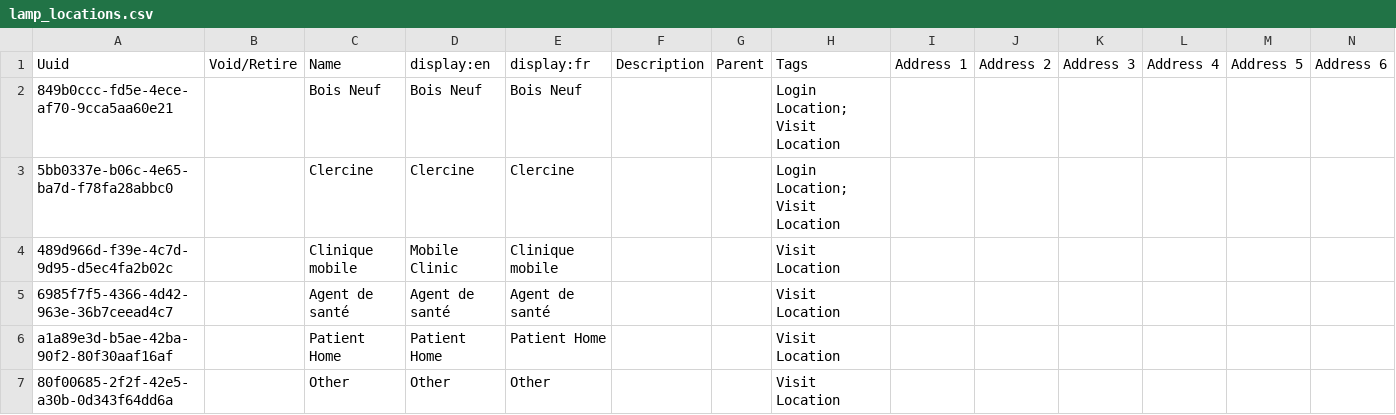
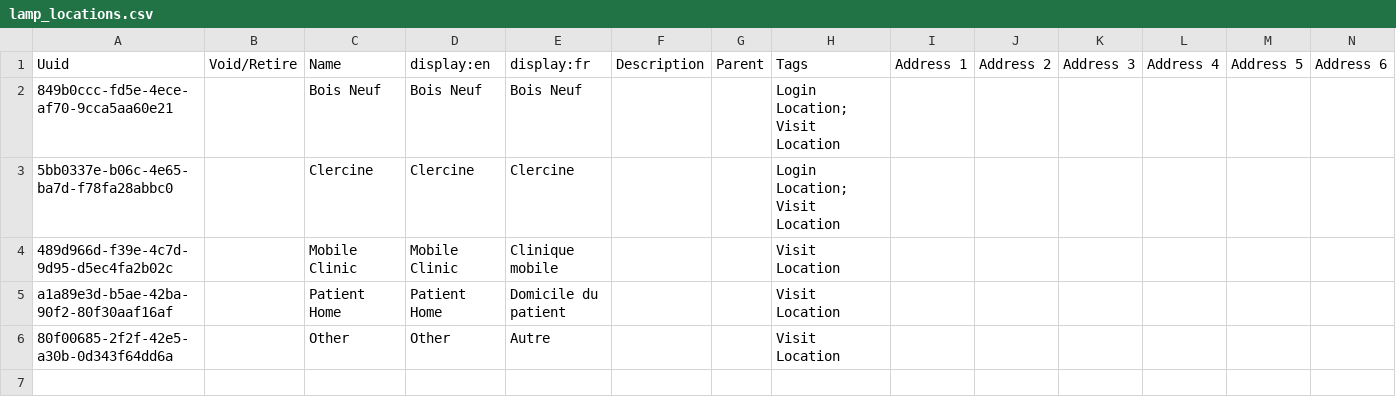
Before and after one commit to mekomsolutions/ozone-lamp, a CSV file: configs/openmrs/initializer_config/locations/lamp_locations.csv, drawn as a sheet; only a part is shown; removed rows and columns are numbered as before the commit, all else as after; rows hold the shown columns only; the diff names each change by its address in the sheet, - before the commit and + after, or states it on an @@ line.

Commit message:
LMP-7: Fix locations and translations (#8)

```diff
--- a/configs/openmrs/initializer_config/locations/lamp_locations.csv
+++ b/configs/openmrs/initializer_config/locations/lamp_locations.csv
-C4: Clinique mobile
+C4: Mobile Clinic
-row 5: 6985f7f5-4366-4d42-963e-36b7ceead4c7 |  | Agent de santé | Agent de santé | Agent de santé |  |  | Visit Location
-E5: Patient Home
+E5: Domicile du patient
-E6: Other
+E6: Autre
```
